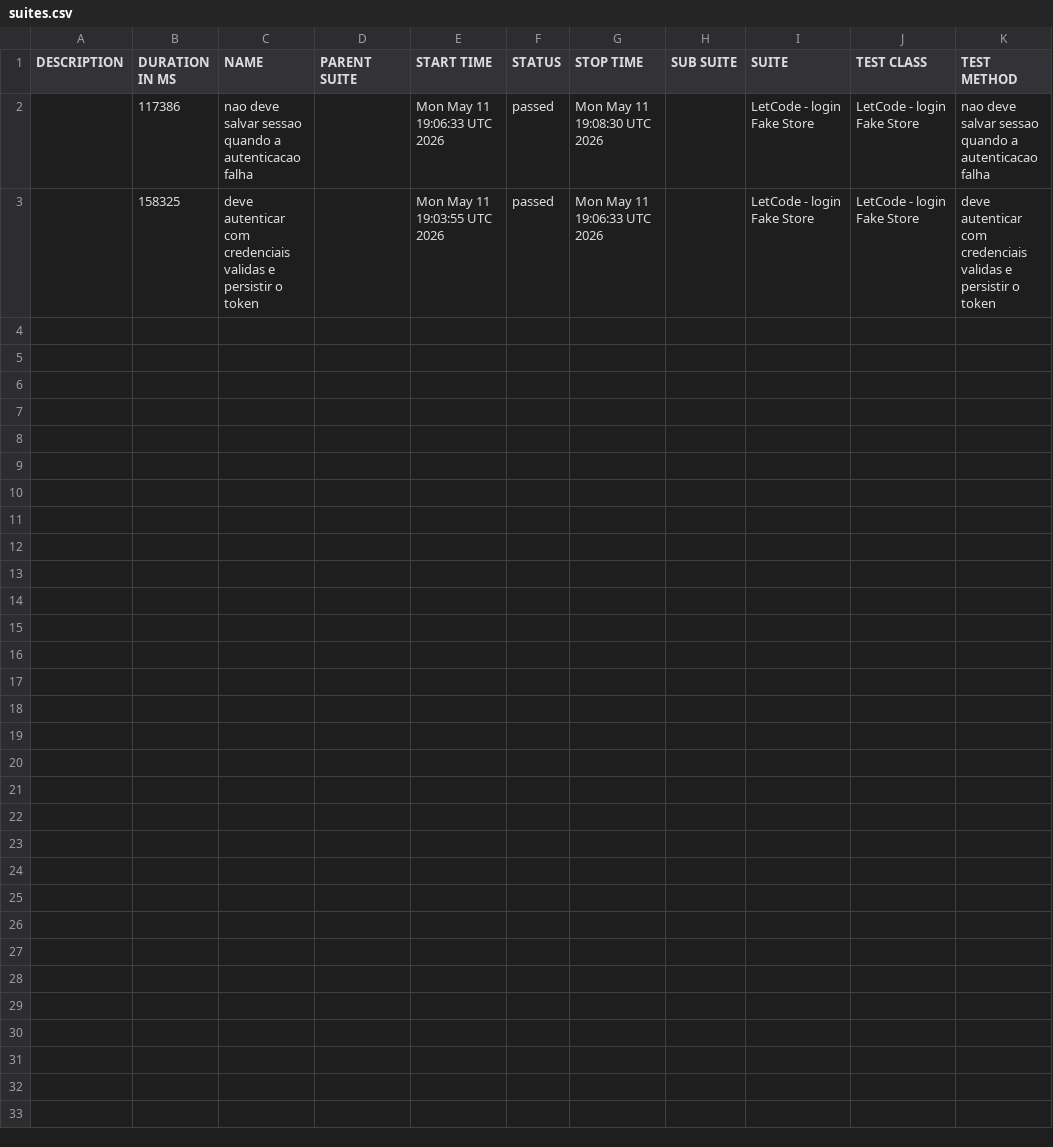
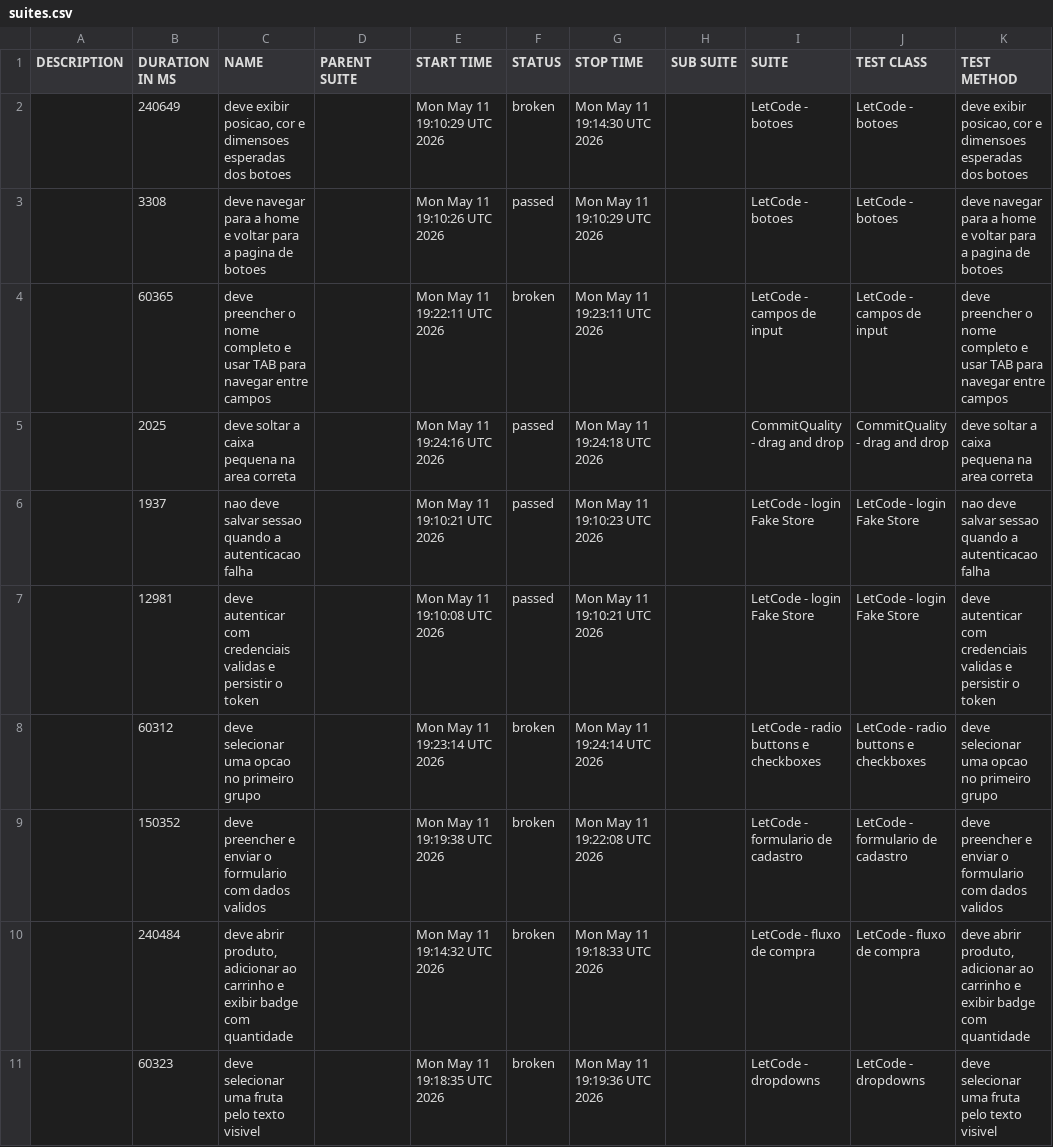
Before and after one commit to Gabrielndr/Portifolio-QA, a CSV file: cypress/data/suites.csv, drawn as a sheet.

```diff
--- a/cypress/data/suites.csv
+++ b/cypress/data/suites.csv
@@ -1,3 +1,11 @@
 "DESCRIPTION","DURATION IN MS","NAME","PARENT SUITE","START TIME","STATUS","STOP TIME","SUB SUITE","SUITE","TEST CLASS","TEST METHOD"
-"","117386","nao deve salvar sessao quando a autenticacao falha","","Mon May 11 19:06:33 UTC 2026","passed","Mon May 11 19:08:30 UTC 2026","","LetCode - login Fake Store","LetCode - login Fake Store","nao deve salvar sessao quando a autenticacao falha"
-"","158325","deve autenticar com credenciais validas e persistir o token","","Mon May 11 19:03:55 UTC 2026","passed","Mon May 11 19:06:33 UTC 2026","","LetCode - login Fake Store","LetCode - login Fake Store","deve autenticar com credenciais validas e persistir o token"
+"","240649","deve exibir posicao, cor e dimensoes esperadas dos botoes","","Mon May 11 19:10:29 UTC 2026","broken","Mon May 11 19:14:30 UTC 2026","","LetCode - botoes","LetCode - botoes","deve exibir posicao, cor e dimensoes esperadas dos botoes"
+"","3308","deve navegar para a home e voltar para a pagina de botoes","","Mon May 11 19:10:26 UTC 2026","passed","Mon May 11 19:10:29 UTC 2026","","LetCode - botoes","LetCode - botoes","deve navegar para a home e voltar para a pagina de botoes"
+"","60365","deve preencher o nome completo e usar TAB para navegar entre campos","","Mon May 11 19:22:11 UTC 2026","broken","Mon May 11 19:23:11 UTC 2026","","LetCode - campos de input","LetCode - campos de input","deve preencher o nome completo e usar TAB para navegar entre campos"
+"","2025","deve soltar a caixa pequena na area correta","","Mon May 11 19:24:16 UTC 2026","passed","Mon May 11 19:24:18 UTC 2026","","CommitQuality - drag and drop","CommitQuality - drag and drop","deve soltar a caixa pequena na area correta"
+"","1937","nao deve salvar sessao quando a autenticacao falha","","Mon May 11 19:10:21 UTC 2026","passed","Mon May 11 19:10:23 UTC 2026","","LetCode - login Fake Store","LetCode - login Fake Store","nao deve salvar sessao quando a autenticacao falha"
+"","12981","deve autenticar com credenciais validas e persistir o token","","Mon May 11 19:10:08 UTC 2026","passed","Mon May 11 19:10:21 UTC 2026","","LetCode - login Fake Store","LetCode - login Fake Store","deve autenticar com credenciais validas e persistir o token"
+"","60312","deve selecionar uma opcao no primeiro grupo","","Mon May 11 19:23:14 UTC 2026","broken","Mon May 11 19:24:14 UTC 2026","","LetCode - radio buttons e checkboxes","LetCode - radio buttons e checkboxes","deve selecionar uma opcao no primeiro grupo"
+"","150352","deve preencher e enviar o formulario com dados validos","","Mon May 11 19:19:38 UTC 2026","broken","Mon May 11 19:22:08 UTC 2026","","LetCode - formulario de cadastro","LetCode - formulario de cadastro","deve preencher e enviar o formulario com dados validos"
+"","240484","deve abrir produto, adicionar ao carrinho e exibir badge com quantidade","","Mon May 11 19:14:32 UTC 2026","broken","Mon May 11 19:18:33 UTC 2026","","LetCode - fluxo de compra","LetCode - fluxo de compra","deve abrir produto, adicionar ao carrinho e exibir badge com quantidade"
+"","60323","deve selecionar uma fruta pelo texto visivel","","Mon May 11 19:18:35 UTC 2026","broken","Mon May 11 19:19:36 UTC 2026","","LetCode - dropdowns","LetCode - dropdowns","deve selecionar uma fruta pelo texto visivel"
```
Also changed, not shown: 39 other files.
